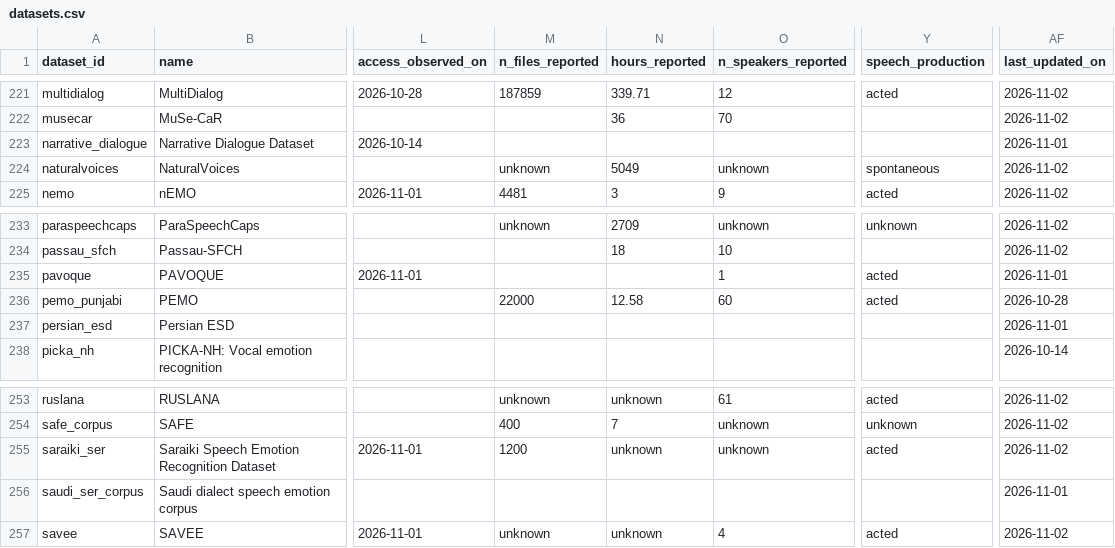
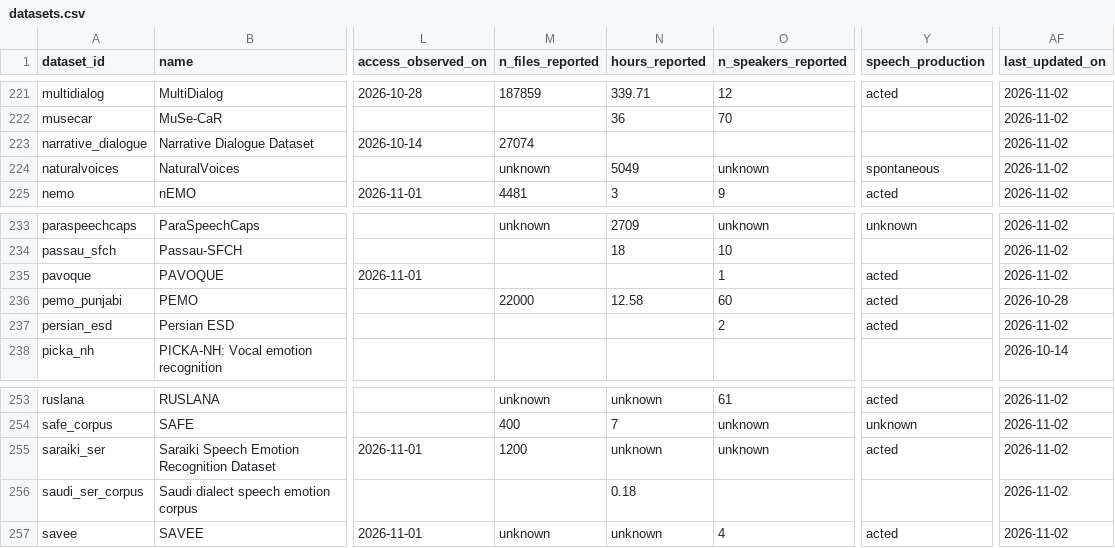
Before and after one commit to itoten/ser_dataset_db, a CSV file: data/datasets.csv, drawn as a sheet; only a part is shown, gaps mark what is left out; the diff names each change by its address in the sheet, - before the commit and + after, or states it on an @@ line.

```diff
--- a/data/datasets.csv
+++ b/data/datasets.csv
-M223 (n_files_reported): (empty)
+M223 (n_files_reported): 27074
-AF223 (last_updated_on): 2026-11-01
+AF223 (last_updated_on): 2026-11-02
-AF235 (last_updated_on): 2026-11-01
+AF235 (last_updated_on): 2026-11-02
-O237 (n_speakers_reported): (empty)
+O237 (n_speakers_reported): 2
-Y237 (speech_production): (empty)
+Y237 (speech_production): acted
-AF237 (last_updated_on): 2026-11-01
+AF237 (last_updated_on): 2026-11-02
-N256 (hours_reported): (empty)
+N256 (hours_reported): 0.18
-AF256 (last_updated_on): 2026-11-01
+AF256 (last_updated_on): 2026-11-02
```
Also changed, not shown: data/evidence.csv, views/datasets_wide.csv.
